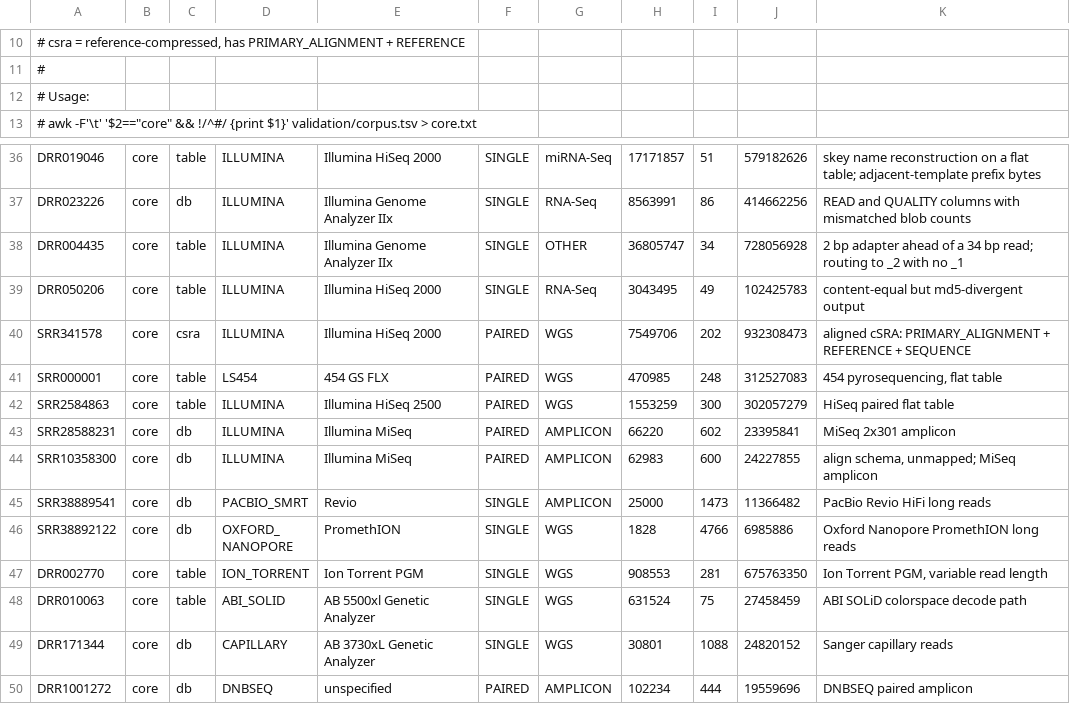
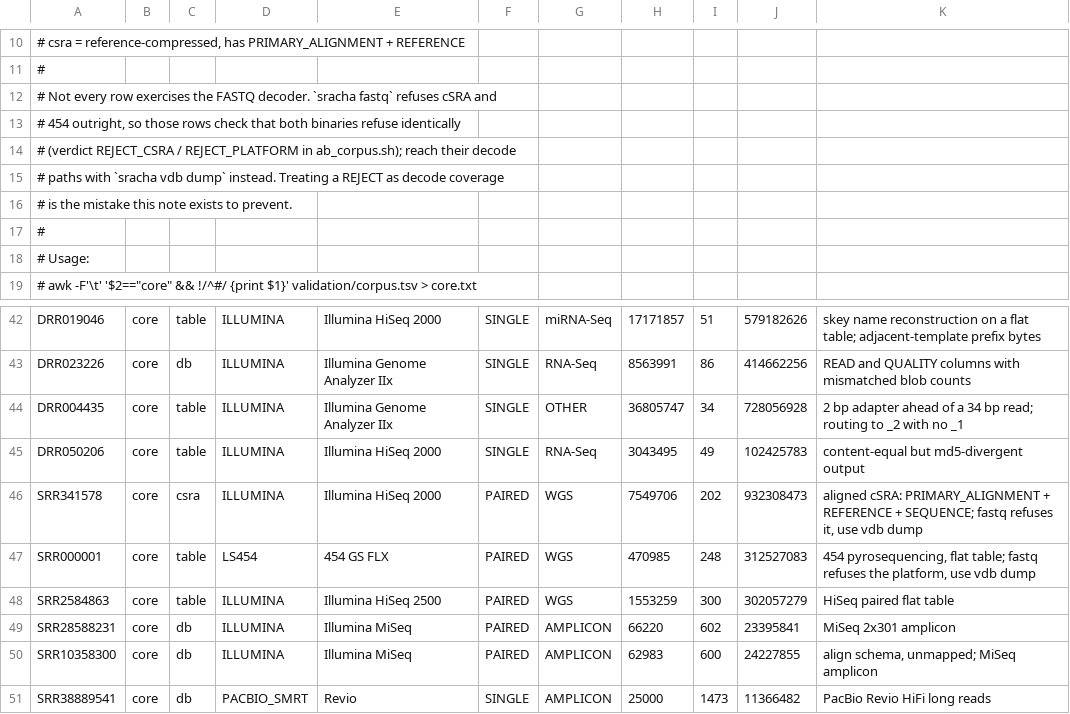
Before and after one commit to rnabioco/sracha-rs, a TSV file: validation/corpus.tsv, drawn as a sheet; only a part is shown, gaps mark what is left out; the shorter side is filled out with more unchanged rows.

Commit message:
docs(validation): note which corpus rows fastq refuses
SRR341578 (cSRA) and SRR000001 (454) come back REJECT_CSRA and
REJECT_PLATFORM from ab_corpus.sh: both binaries decline them, so the row
checks refusal parity, not decoding. Their decode paths are reachable
through 'sracha vdb dump'. Observed on the #101 A/B run.

```diff
--- a/validation/corpus.tsv
+++ b/validation/corpus.tsv
@@ -11,2 +11,8 @@
 #
+# Not every row exercises the FASTQ decoder. `sracha fastq` refuses cSRA and
+# 454 outright, so those rows check that both binaries refuse identically
+# (verdict REJECT_CSRA / REJECT_PLATFORM in ab_corpus.sh); reach their decode
+# paths with `sracha vdb dump` instead. Treating a REJECT as decode coverage
+# is the mistake this note exists to prevent.
+#
 # Usage:
@@ -39,4 +45,4 @@ DRR004435	core	table	ILLUMINA	Illumina Genome Analyzer IIx	SINGLE	OTHER	36805747
 DRR050206	core	table	ILLUMINA	Illumina HiSeq 2000	SINGLE	RNA-Seq	3043495	49	102425783	content-equal but md5-divergent output
-SRR341578	core	csra	ILLUMINA	Illumina HiSeq 2000	PAIRED	WGS	7549706	202	932308473	aligned cSRA: PRIMARY_ALIGNMENT + REFERENCE + SEQUENCE
-SRR000001	core	table	LS454	454 GS FLX	PAIRED	WGS	470985	248	312527083	454 pyrosequencing, flat table
+SRR341578	core	csra	ILLUMINA	Illumina HiSeq 2000	PAIRED	WGS	7549706	202	932308473	aligned cSRA: PRIMARY_ALIGNMENT + REFERENCE + SEQUENCE; fastq refuses it, use vdb dump
+SRR000001	core	table	LS454	454 GS FLX	PAIRED	WGS	470985	248	312527083	454 pyrosequencing, flat table; fastq refuses the platform, use vdb dump
 SRR2584863	core	table	ILLUMINA	Illumina HiSeq 2500	PAIRED	WGS	1553259	300	302057279	HiSeq paired flat table
```
